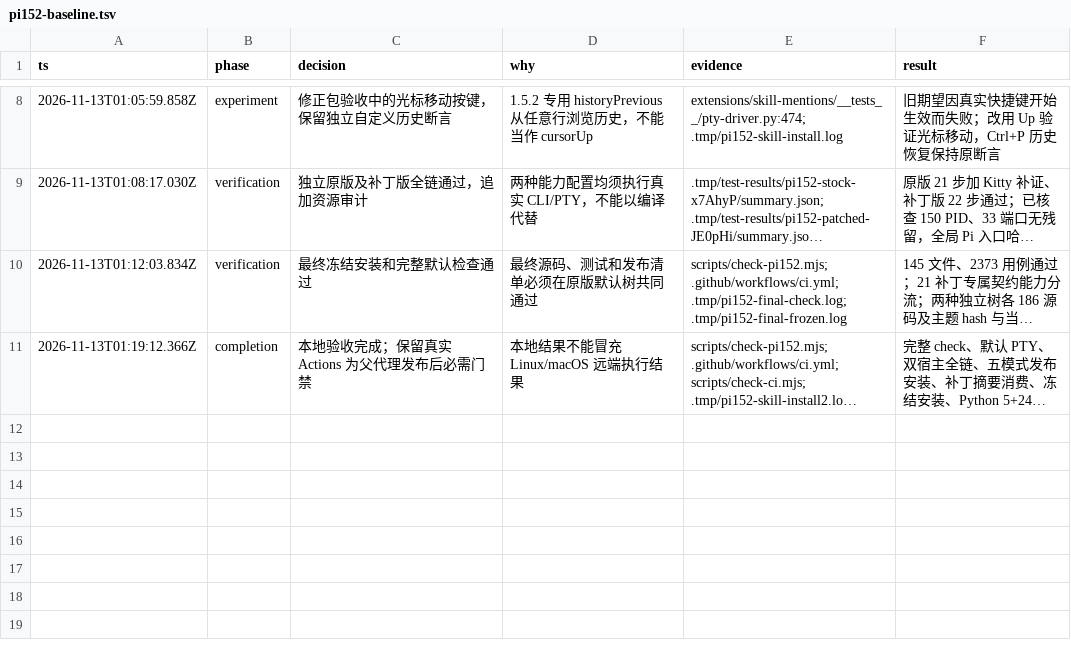
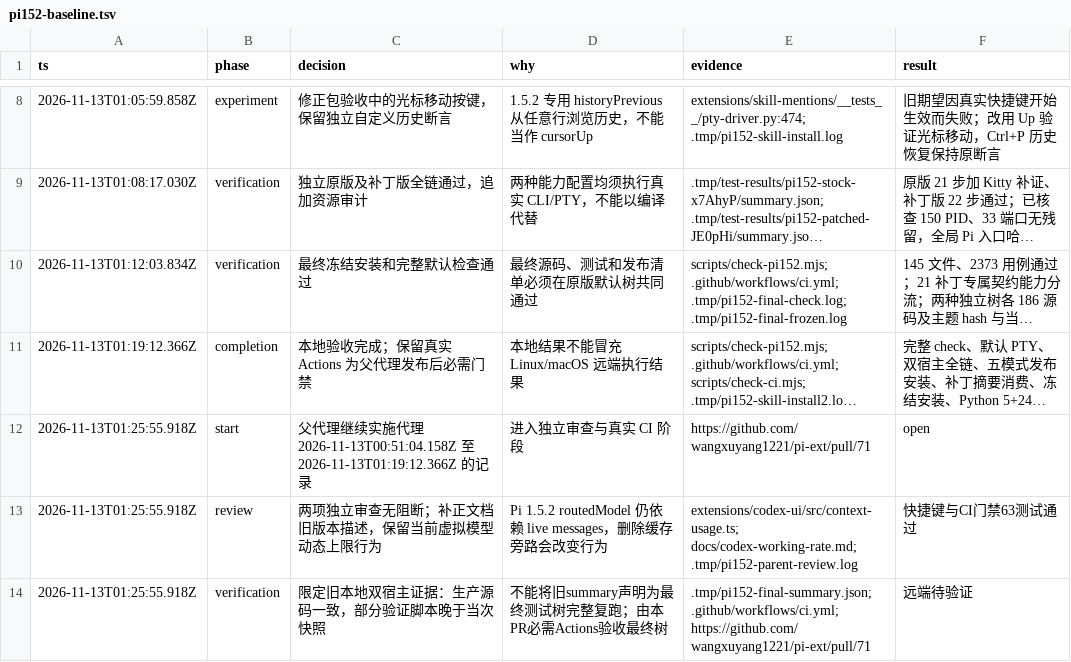
Before and after one commit to wangxuyang1221/pi-ext, a TSV file: .audit/pi152-baseline.tsv, drawn as a sheet; only a part is shown, gaps mark what is left out; long unchanged cells end in …; the diff names each change by its address in the sheet, - before the commit and + after, or states it on an @@ line.

```diff
--- a/.audit/pi152-baseline.tsv
+++ b/.audit/pi152-baseline.tsv
+row 12: 2026-11-13T01:25:55.918Z | start | 父代理继续实施代理 2026-11-13T00:51:04.158Z 至 2026-11-13T01:19:12.366Z 的记录 | 进入独立审查与真实 CI 阶段 | https://github.com/wangxuyang1221/pi-ext/pull/71 | open
+row 13: 2026-11-13T01:25:55.918Z | review | 两项独立审查无阻断；补正文档旧版本描述，保留当前虚拟模型动态上限行为 | Pi 1.5.2 routedModel 仍依赖 live messages，删除缓存旁路会改变行为 | extensions/codex-ui/src/context-usage.ts; docs/codex-working-rate.md; .tmp/pi152-parent-review.log | 快捷键与CI门禁63测试通过
+row 14: 2026-11-13T01:25:55.918Z | verification | 限定旧本地双宿主证据：生产源码一致，部分验证脚本晚于当次快照 | 不能将旧summary声明为最终测试树完整复跑；由本PR必需Actions验收最终树 | .tmp/pi152-final-summary.json; .github/workflows/ci.yml; https://github.com/wangxuyang1221/pi-ext/pull/71 | 远端待验证
```
Also changed, not shown: 2 other files.
